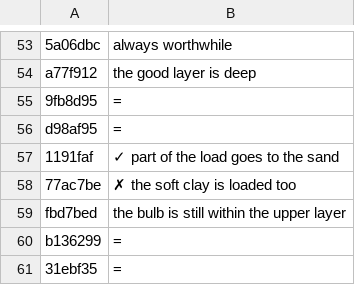
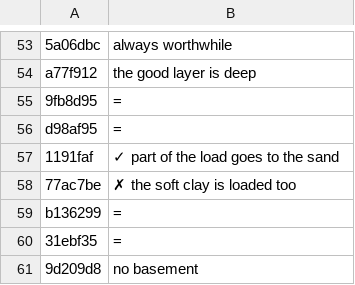
Before and after one commit to MBalika/vedekezesakarossullyedesekellen, a TSV file: i18n/en_04.tsv, drawn as a sheet; only a part is shown, gaps mark what is left out; the shorter side is filled out with more unchanged rows; the diff names each change by its address in the sheet, - before the commit and + after, or states it on an @@ line.

```diff
--- a/i18n/en_04.tsv
+++ b/i18n/en_04.tsv
-row 59: fbd7bed | the bulb is still within the upper layer
```
Also changed, not shown: i18n/en_02.tsv, i18n/en_14.tsv, 5 other files.
